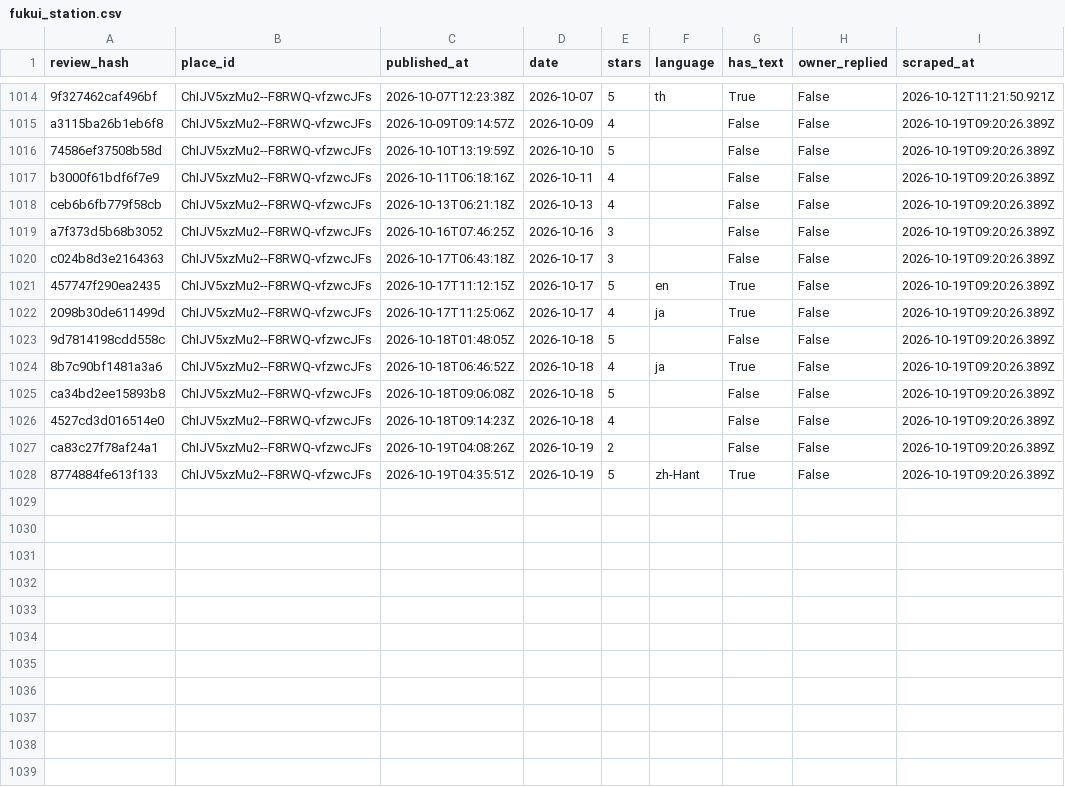
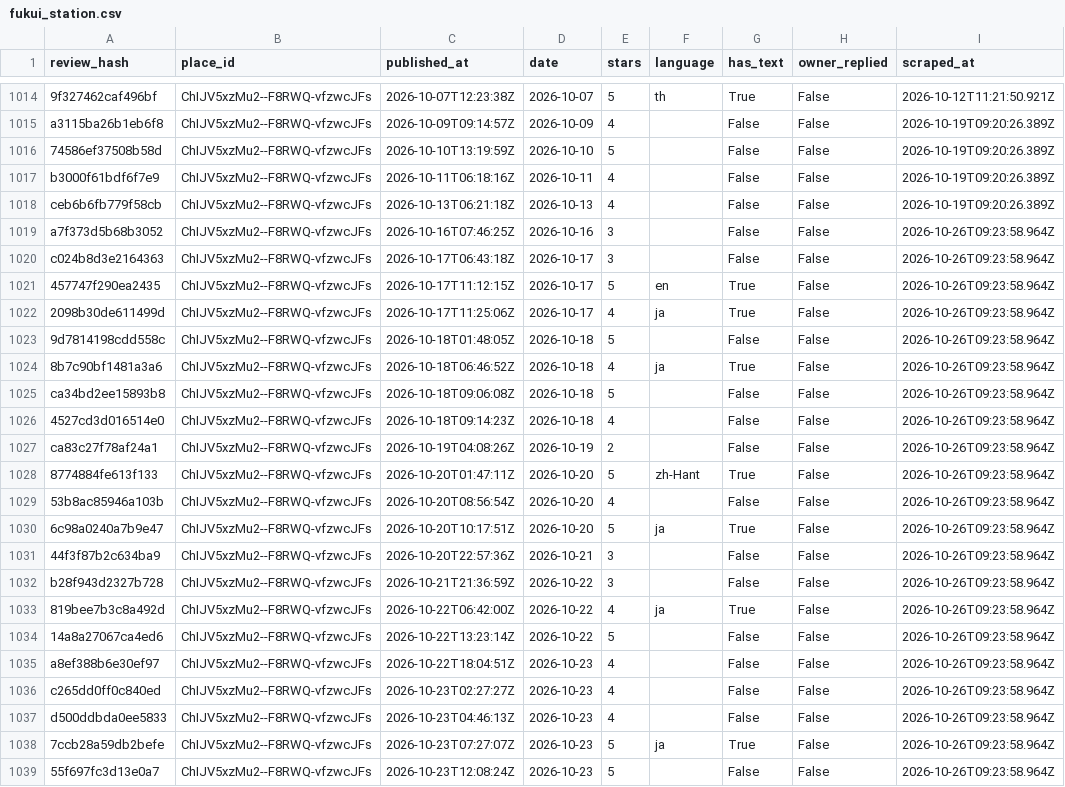
Before and after one commit to dhde-tourism-ai/dhde-preprocessing-model, a CSV file: google_reviews/fukui_station.csv, drawn as a sheet; only a part is shown, gaps mark what is left out.

```diff
--- a/google_reviews/fukui_station.csv
+++ b/google_reviews/fukui_station.csv
@@ -1018,11 +1018,22 @@ b3000f61bdf6f7e9,ChIJV5xzMu2--F8RWQ-vfzwcJFs,2026-10-11T06:18:16Z,2026-10-11,4,,
 ceb6b6fb779f58cb,ChIJV5xzMu2--F8RWQ-vfzwcJFs,2026-10-13T06:21:18Z,2026-10-13,4,,False,False,2026-10-19T09:20:26.389Z
-a7f373d5b68b3052,ChIJV5xzMu2--F8RWQ-vfzwcJFs,2026-10-16T07:46:25Z,2026-10-16,3,,False,False,2026-10-19T09:20:26.389Z
-c024b8d3e2164363,ChIJV5xzMu2--F8RWQ-vfzwcJFs,2026-10-17T06:43:18Z,2026-10-17,3,,False,False,2026-10-19T09:20:26.389Z
-457747f290ea2435,ChIJV5xzMu2--F8RWQ-vfzwcJFs,2026-10-17T11:12:15Z,2026-10-17,5,en,True,False,2026-10-19T09:20:26.389Z
-2098b30de611499d,ChIJV5xzMu2--F8RWQ-vfzwcJFs,2026-10-17T11:25:06Z,2026-10-17,4,ja,True,False,2026-10-19T09:20:26.389Z
-9d7814198cdd558c,ChIJV5xzMu2--F8RWQ-vfzwcJFs,2026-10-18T01:48:05Z,2026-10-18,5,,False,False,2026-10-19T09:20:26.389Z
-8b7c90bf1481a3a6,ChIJV5xzMu2--F8RWQ-vfzwcJFs,2026-10-18T06:46:52Z,2026-10-18,4,ja,True,False,2026-10-19T09:20:26.389Z
-ca34bd2ee15893b8,ChIJV5xzMu2--F8RWQ-vfzwcJFs,2026-10-18T09:06:08Z,2026-10-18,5,,False,False,2026-10-19T09:20:26.389Z
-4527cd3d016514e0,ChIJV5xzMu2--F8RWQ-vfzwcJFs,2026-10-18T09:14:23Z,2026-10-18,4,,False,False,2026-10-19T09:20:26.389Z
-ca83c27f78af24a1,ChIJV5xzMu2--F8RWQ-vfzwcJFs,2026-10-19T04:08:26Z,2026-10-19,2,,False,False,2026-10-19T09:20:26.389Z
-8774884fe613f133,ChIJV5xzMu2--F8RWQ-vfzwcJFs,2026-10-19T04:35:51Z,2026-10-19,5,zh-Hant,True,False,2026-10-19T09:20:26.389Z
+a7f373d5b68b3052,ChIJV5xzMu2--F8RWQ-vfzwcJFs,2026-10-16T07:46:25Z,2026-10-16,3,,False,False,2026-10-26T09:23:58.964Z
+c024b8d3e2164363,ChIJV5xzMu2--F8RWQ-vfzwcJFs,2026-10-17T06:43:18Z,2026-10-17,3,,False,False,2026-10-26T09:23:58.964Z
+457747f290ea2435,ChIJV5xzMu2--F8RWQ-vfzwcJFs,2026-10-17T11:12:15Z,2026-10-17,5,en,True,False,2026-10-26T09:23:58.964Z
+2098b30de611499d,ChIJV5xzMu2--F8RWQ-vfzwcJFs,2026-10-17T11:25:06Z,2026-10-17,4,ja,True,False,2026-10-26T09:23:58.964Z
+9d7814198cdd558c,ChIJV5xzMu2--F8RWQ-vfzwcJFs,2026-10-18T01:48:05Z,2026-10-18,5,,False,False,2026-10-26T09:23:58.964Z
+8b7c90bf1481a3a6,ChIJV5xzMu2--F8RWQ-vfzwcJFs,2026-10-18T06:46:52Z,2026-10-18,4,ja,True,False,2026-10-26T09:23:58.964Z
+ca34bd2ee15893b8,ChIJV5xzMu2--F8RWQ-vfzwcJFs,2026-10-18T09:06:08Z,2026-10-18,5,,False,False,2026-10-26T09:23:58.964Z
+4527cd3d016514e0,ChIJV5xzMu2--F8RWQ-vfzwcJFs,2026-10-18T09:14:23Z,2026-10-18,4,,False,False,2026-10-26T09:23:58.964Z
+ca83c27f78af24a1,ChIJV5xzMu2--F8RWQ-vfzwcJFs,2026-10-19T04:08:26Z,2026-10-19,2,,False,False,2026-10-26T09:23:58.964Z
+8774884fe613f133,ChIJV5xzMu2--F8RWQ-vfzwcJFs,2026-10-20T01:47:11Z,2026-10-20,5,zh-Hant,True,False,2026-10-26T09:23:58.964Z
+53b8ac85946a103b,ChIJV5xzMu2--F8RWQ-vfzwcJFs,2026-10-20T08:56:54Z,2026-10-20,4,,False,False,2026-10-26T09:23:58.964Z
+6c98a0240a7b9e47,ChIJV5xzMu2--F8RWQ-vfzwcJFs,2026-10-20T10:17:51Z,2026-10-20,5,ja,True,False,2026-10-26T09:23:58.964Z
+44f3f87b2c634ba9,ChIJV5xzMu2--F8RWQ-vfzwcJFs,2026-10-20T22:57:36Z,2026-10-21,3,,False,False,2026-10-26T09:23:58.964Z
+b28f943d2327b728,ChIJV5xzMu2--F8RWQ-vfzwcJFs,2026-10-21T21:36:59Z,2026-10-22,3,,False,False,2026-10-26T09:23:58.964Z
+819bee7b3c8a492d,ChIJV5xzMu2--F8RWQ-vfzwcJFs,2026-10-22T06:42:00Z,2026-10-22,4,ja,True,False,2026-10-26T09:23:58.964Z
+14a8a27067ca4ed6,ChIJV5xzMu2--F8RWQ-vfzwcJFs,2026-10-22T13:23:14Z,2026-10-22,5,,False,False,2026-10-26T09:23:58.964Z
+a8ef388b6e30ef97,ChIJV5xzMu2--F8RWQ-vfzwcJFs,2026-10-22T18:04:51Z,2026-10-23,4,,False,False,2026-10-26T09:23:58.964Z
+c265dd0ff0c840ed,ChIJV5xzMu2--F8RWQ-vfzwcJFs,2026-10-23T02:27:27Z,2026-10-23,4,,False,False,2026-10-26T09:23:58.964Z
+d500ddbda0ee5833,ChIJV5xzMu2--F8RWQ-vfzwcJFs,2026-10-23T04:46:13Z,2026-10-23,4,,False,False,2026-10-26T09:23:58.964Z
+7ccb28a59db2befe,ChIJV5xzMu2--F8RWQ-vfzwcJFs,2026-10-23T07:27:07Z,2026-10-23,5,ja,True,False,2026-10-26T09:23:58.964Z
+55f697fc3d13e0a7,ChIJV5xzMu2--F8RWQ-vfzwcJFs,2026-10-23T12:08:24Z,2026-10-23,5,,False,False,2026-10-26T09:23:58.964Z
```
Also changed, not shown: google_reviews/eiheiji.csv, google_reviews/katsuyama_runs.csv, 7 other files.
